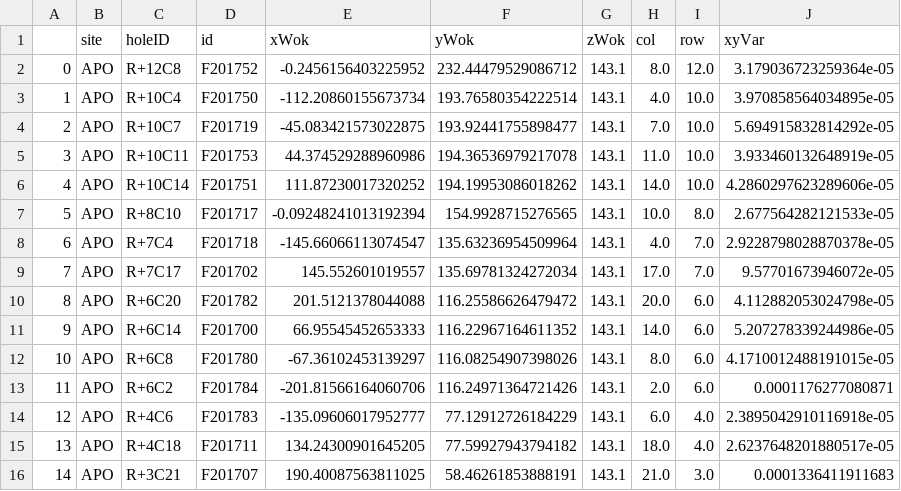
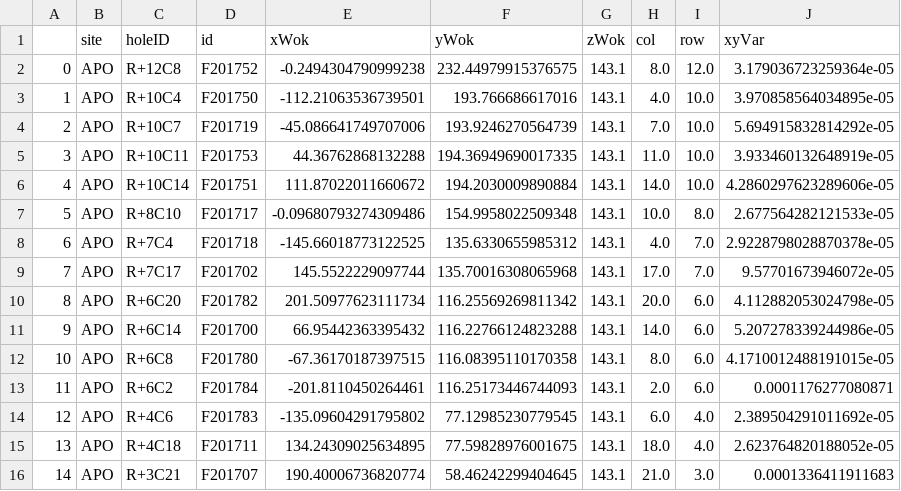
Before and after one commit to sdss/fps_calibrations, a CSV file: apo/wok_calibs/sloanFlatCMM/fiducialCoords.csv, drawn as a sheet; only a part is shown; the diff covers the shown part only.

```diff
--- a/apo/wok_calibs/sloanFlatCMM/fiducialCoords.csv
+++ b/apo/wok_calibs/sloanFlatCMM/fiducialCoords.csv
@@ -1,16 +1,16 @@
 ,site,holeID,id,xWok,yWok,zWok,col,row,xyVar
-0,APO,R+12C8,F201752,-0.2456156403225952,232.44479529086712,143.1,8.0,12.0,3.179036723259364e-05
-1,APO,R+10C4,F201750,-112.20860155673734,193.76580354222514,143.1,4.0,10.0,3.970858564034895e-05
-2,APO,R+10C7,F201719,-45.083421573022875,193.92441755898477,143.1,7.0,10.0,5.694915832814292e-05
-3,APO,R+10C11,F201753,44.374529288960986,194.36536979217078,143.1,11.0,10.0,3.933460132648919e-05
-4,APO,R+10C14,F201751,111.87230017320252,194.19953086018262,143.1,14.0,10.0,4.2860297623289606e-05
-5,APO,R+8C10,F201717,-0.09248241013192394,154.9928715276565,143.1,10.0,8.0,2.677564282121533e-05
-6,APO,R+7C4,F201718,-145.66066113074547,135.63236954509964,143.1,4.0,7.0,2.9228798028870378e-05
-7,APO,R+7C17,F201702,145.552601019557,135.69781324272034,143.1,17.0,7.0,9.57701673946072e-05
-8,APO,R+6C20,F201782,201.5121378044088,116.25586626479472,143.1,20.0,6.0,4.112882053024798e-05
-9,APO,R+6C14,F201700,66.95545452653333,116.22967164611352,143.1,14.0,6.0,5.207278339244986e-05
-10,APO,R+6C8,F201780,-67.36102453139297,116.08254907398026,143.1,8.0,6.0,4.1710012488191015e-05
-11,APO,R+6C2,F201784,-201.81566164060706,116.24971364721426,143.1,2.0,6.0,0.0001176277080871
-12,APO,R+4C6,F201783,-135.09606017952777,77.12912726184229,143.1,6.0,4.0,2.3895042910116918e-05
-13,APO,R+4C18,F201711,134.24300901645205,77.59927943794182,143.1,18.0,4.0,2.6237648201880517e-05
-14,APO,R+3C21,F201707,190.40087563811025,58.46261853888191,143.1,21.0,3.0,0.0001336411911683
+0,APO,R+12C8,F201752,-0.2494304790999238,232.44979915376575,143.1,8.0,12.0,3.179036723259364e-05
+1,APO,R+10C4,F201750,-112.21063536739501,193.766686617016,143.1,4.0,10.0,3.970858564034895e-05
+2,APO,R+10C7,F201719,-45.086641749707006,193.9246270564739,143.1,7.0,10.0,5.694915832814292e-05
+3,APO,R+10C11,F201753,44.36762868132288,194.36949690017335,143.1,11.0,10.0,3.933460132648919e-05
+4,APO,R+10C14,F201751,111.87022011660672,194.2030009890884,143.1,14.0,10.0,4.2860297623289606e-05
+5,APO,R+8C10,F201717,-0.09680793274309486,154.9958022509348,143.1,10.0,8.0,2.677564282121533e-05
+6,APO,R+7C4,F201718,-145.66018773122525,135.6330655985312,143.1,4.0,7.0,2.9228798028870378e-05
+7,APO,R+7C17,F201702,145.5522229097744,135.70016308065968,143.1,17.0,7.0,9.57701673946072e-05
+8,APO,R+6C20,F201782,201.50977623111734,116.25569269811342,143.1,20.0,6.0,4.112882053024798e-05
+9,APO,R+6C14,F201700,66.95442363395432,116.22766124823288,143.1,14.0,6.0,5.207278339244986e-05
+10,APO,R+6C8,F201780,-67.36170187397515,116.08395110170358,143.1,8.0,6.0,4.1710012488191015e-05
+11,APO,R+6C2,F201784,-201.8110450264461,116.25173446744093,143.1,2.0,6.0,0.0001176277080871
+12,APO,R+4C6,F201783,-135.09604291795802,77.12985230779545,143.1,6.0,4.0,2.389504291011692e-05
+13,APO,R+4C18,F201711,134.24309025634895,77.59828976001675,143.1,18.0,4.0,2.623764820188052e-05
+14,APO,R+3C21,F201707,190.40006736820774,58.46242299404645,143.1,21.0,3.0,0.0001336411911683
```
Also changed, not shown: 91 edited cells elsewhere in this file, apo/wok_calibs/sloanFlatCMM/positionerTable.csv.
